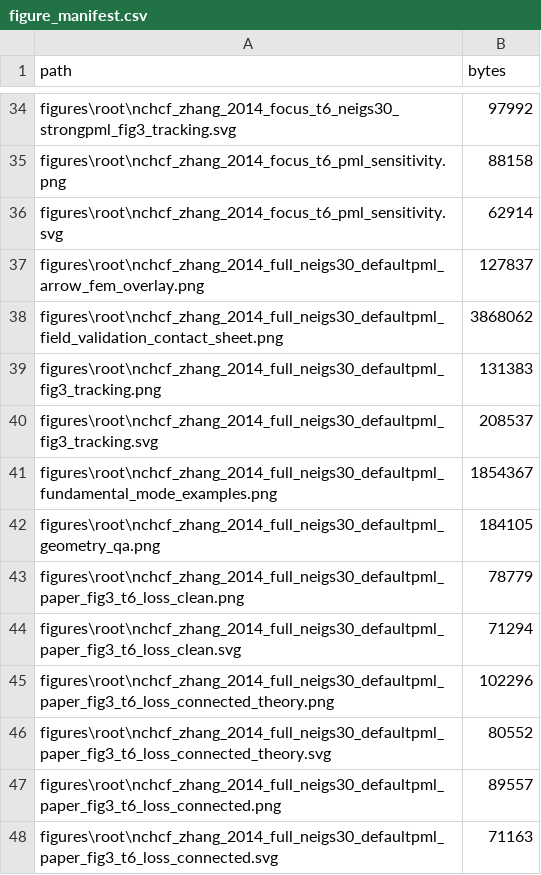
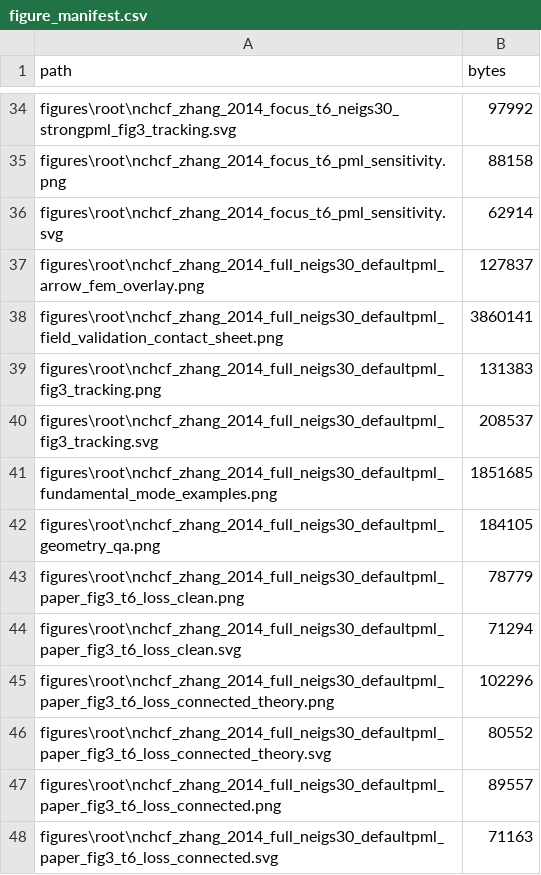
Before and after one commit to bitzyc/nchcf-zhang-2014-comsol-figures, a CSV file: figure_manifest.csv, drawn as a sheet; only a part is shown, gaps mark what is left out.

Commit message:
Keep mode-field figures annotation-free

```diff
--- a/figure_manifest.csv
+++ b/figure_manifest.csv
@@ -37,6 +37,6 @@
 "figures\root\nchcf_zhang_2014_full_neigs30_defaultpml_arrow_fem_overlay.png","127837"
-"figures\root\nchcf_zhang_2014_full_neigs30_defaultpml_field_validation_contact_sheet.png","3868062"
+"figures\root\nchcf_zhang_2014_full_neigs30_defaultpml_field_validation_contact_sheet.png","3860141"
 "figures\root\nchcf_zhang_2014_full_neigs30_defaultpml_fig3_tracking.png","131383"
 "figures\root\nchcf_zhang_2014_full_neigs30_defaultpml_fig3_tracking.svg","208537"
-"figures\root\nchcf_zhang_2014_full_neigs30_defaultpml_fundamental_mode_examples.png","1854367"
+"figures\root\nchcf_zhang_2014_full_neigs30_defaultpml_fundamental_mode_examples.png","1851685"
 "figures\root\nchcf_zhang_2014_full_neigs30_defaultpml_geometry_qa.png","184105"
```
Also changed, not shown: 3 other files.
